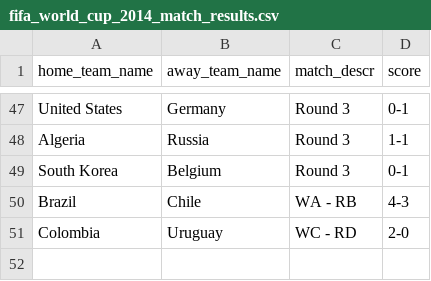
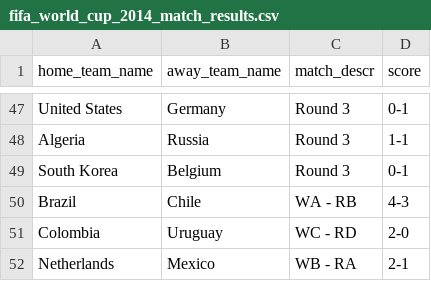
Before and after one commit to torehau/contestadors, a CSV file: lib/tasks/fifa_world_cup_2014_match_results.csv, drawn as a sheet; only a part is shown, gaps mark what is left out; the diff names each change by its address in the sheet, - before the commit and + after, or states it on an @@ line.

Commit message:
Round of 16 Netherlands - Mexico 2-1

```diff
--- a/lib/tasks/fifa_world_cup_2014_match_results.csv
+++ b/lib/tasks/fifa_world_cup_2014_match_results.csv
+row 52: Netherlands | Mexico | WB - RA | 2-1
```
Also changed, not shown: lib/tasks/fifa_world_cup_2014_stage_teams.csv.
